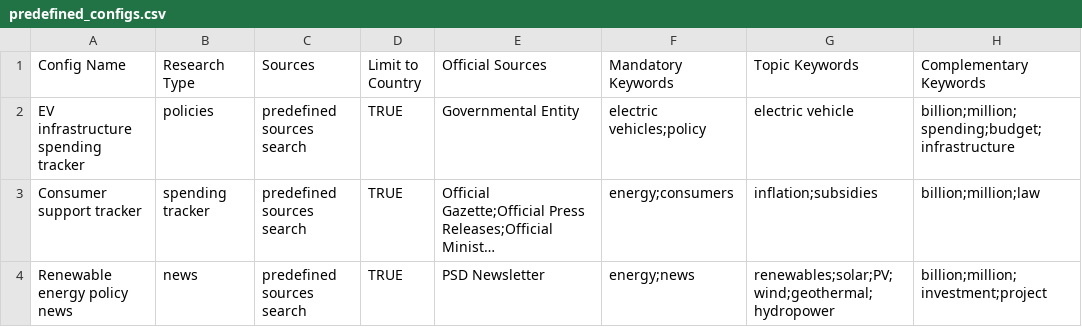
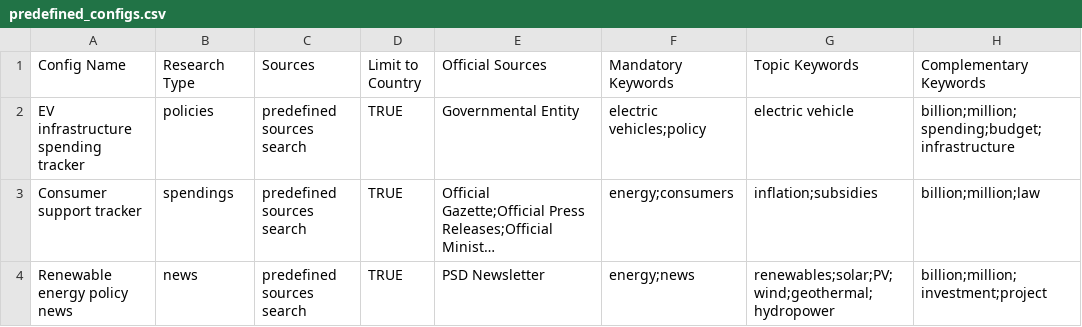
Before and after one commit to darlainedeme/news_tracker, a CSV file: data/predefined_configs.csv, drawn as a sheet; long unchanged cells end in …; the diff names each change by its address in the sheet, - before the commit and + after, or states it on an @@ line.

Commit message:
spendings

```diff
--- a/data/predefined_configs.csv
+++ b/data/predefined_configs.csv
-B3 (Research Type): spending tracker
+B3 (Research Type): spendings
```
